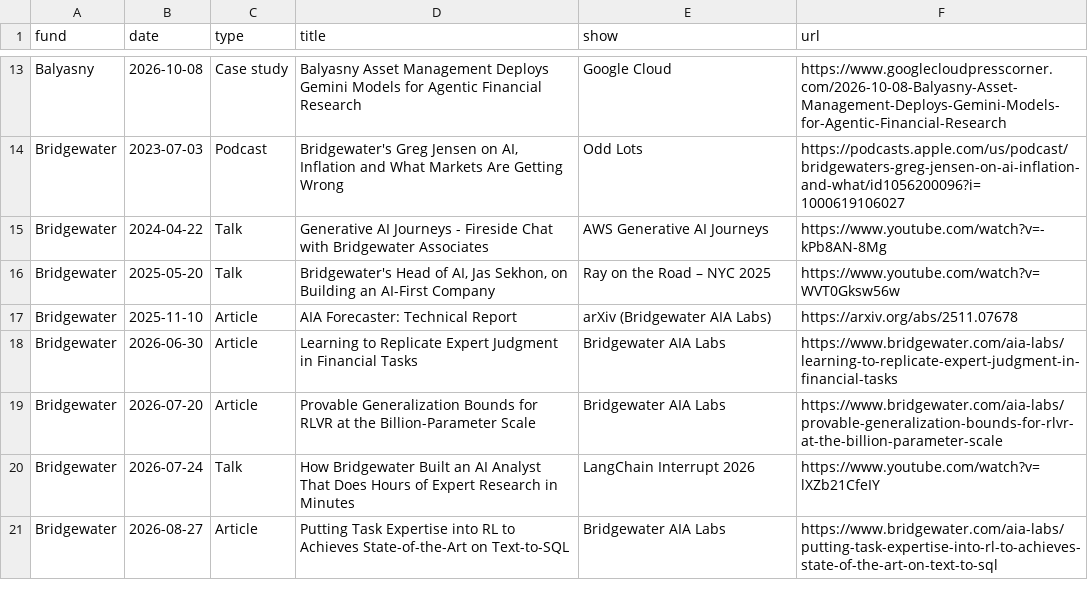
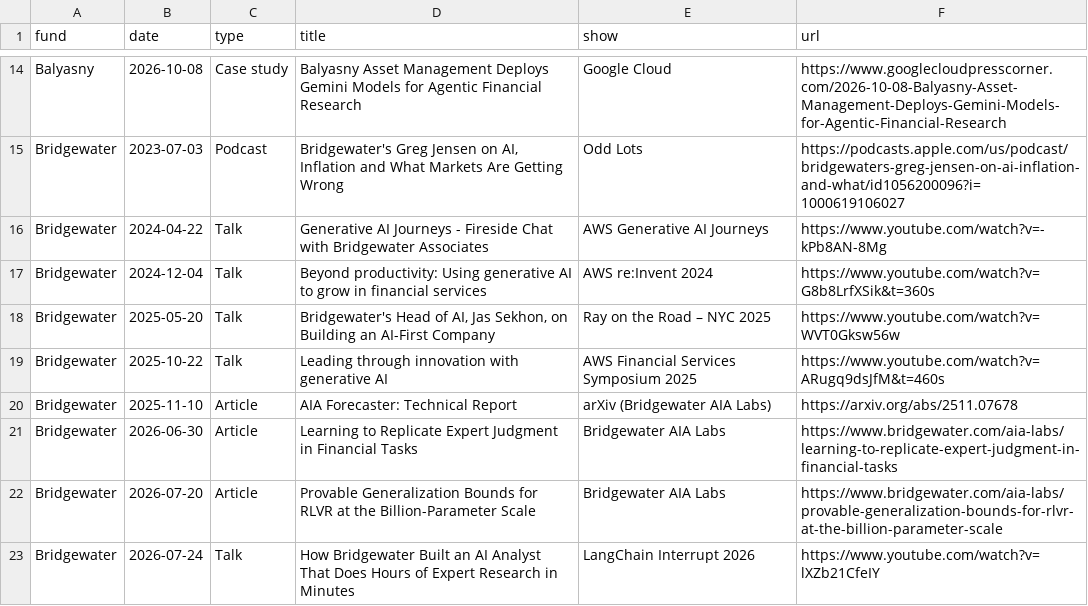
Before and after one commit to AlexIzydorczyk/AlexIzydorczyk.github.io, a CSV file: _data/ai_at_hedge_funds_library.csv, drawn as a sheet; only a part is shown, gaps mark what is left out; the shorter side is filled out with more unchanged rows; the diff covers the shown part only; the diff names each change by its address in the sheet, - before the commit and + after, or states it on an @@ line.

```diff
--- a/_data/ai_at_hedge_funds_library.csv
+++ b/_data/ai_at_hedge_funds_library.csv
+row 17: Bridgewater | 2024-12-04 | Talk | Beyond productivity: Using generative AI to grow in financial services | AWS re:Invent 2024 | https://www.youtube.com/watch?v=G8b8LrfXSik&t=360s
+row 19: Bridgewater | 2025-10-22 | Talk | Leading through innovation with generative AI | AWS Financial Services Symposium 2025 | https://www.youtube.com/watch?v=ARugq9dsJfM&t=460s
```
Also changed, not shown: 24 added rows elsewhere in this file, _data/ai_at_hedge_funds.csv.
